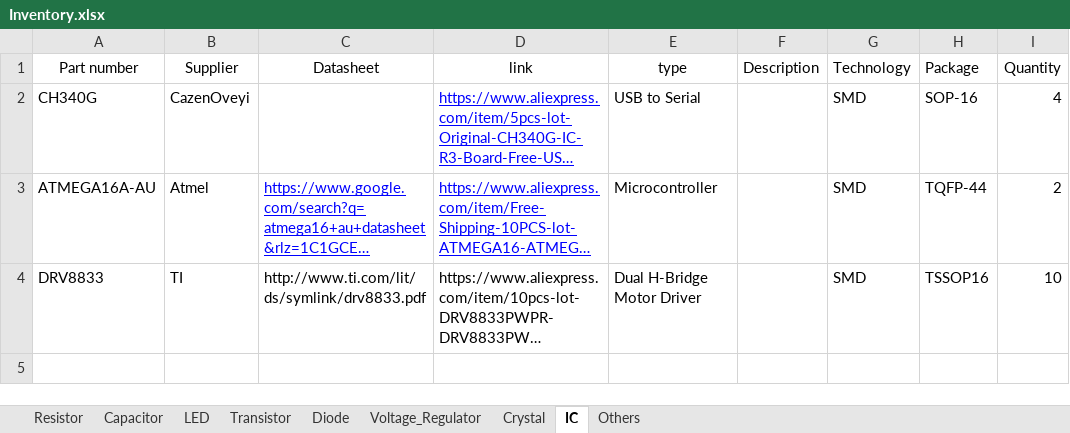
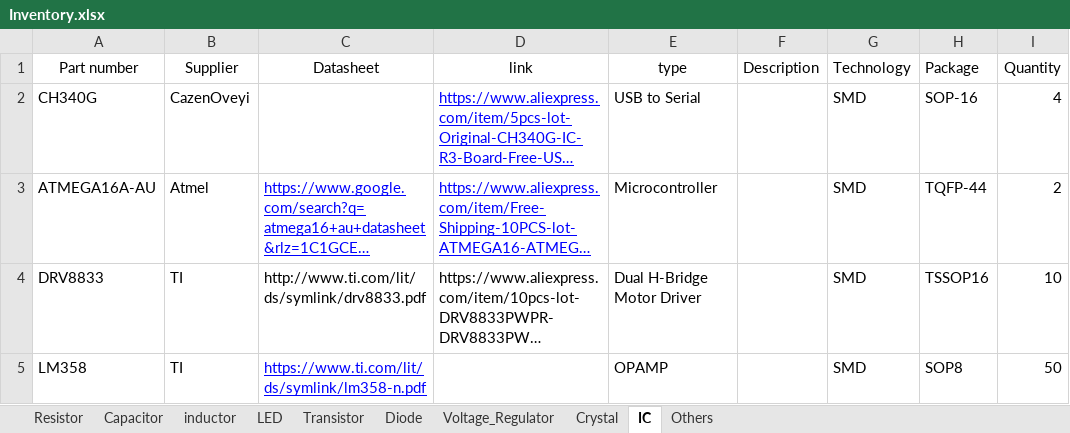
Before and after one commit to vtolenti89/Embedded, an Excel workbook: Material/Inventory.xlsx, sheet IC, drawn as a sheet; long unchanged cells end in …; values as stored, in another font and other column widths than the file's, no borders; the diff names each change by its address in the sheet, - before the commit and + after, or states it on an @@ line.

```diff
--- a/Material/Inventory.xlsx (sheet IC)
+++ b/Material/Inventory.xlsx (sheet IC)
+sheet tab: inductor
+row 5: LM358 | TI | https://www.ti.com/lit/ds/symlink/lm358-n.pdf |  | OPAMP |  | SMD | SOP8 | 50
```
Also changed, not shown: sheet Voltage_Regulator, sheet Others, 3 other files.
